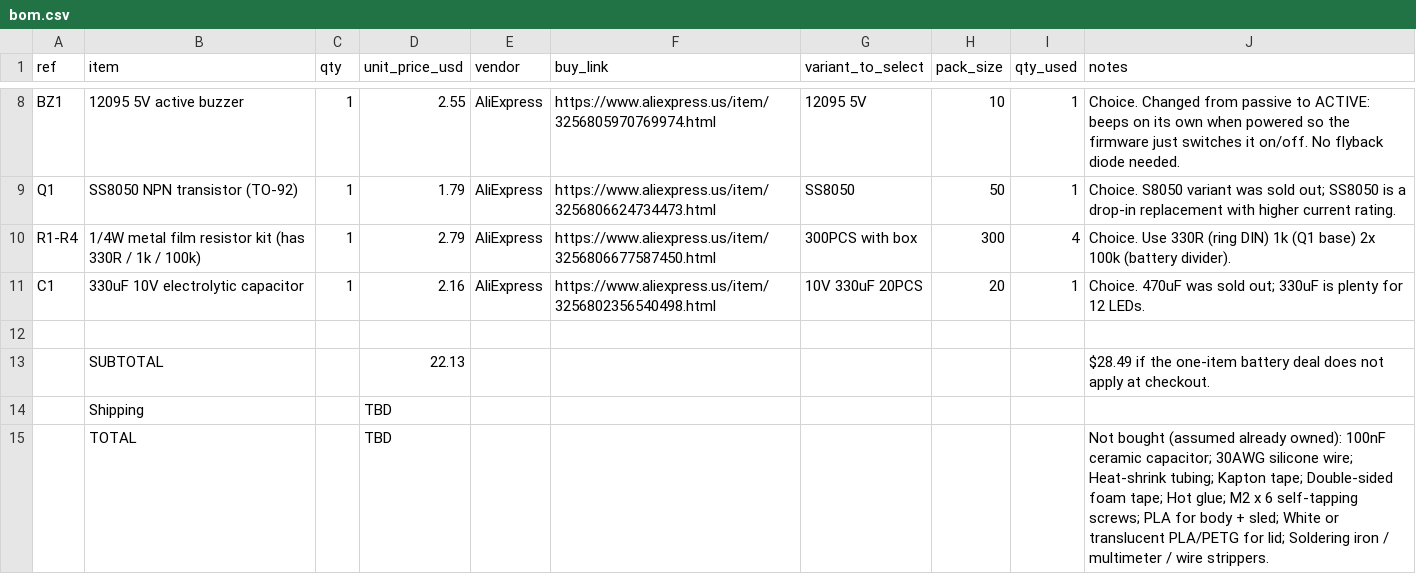
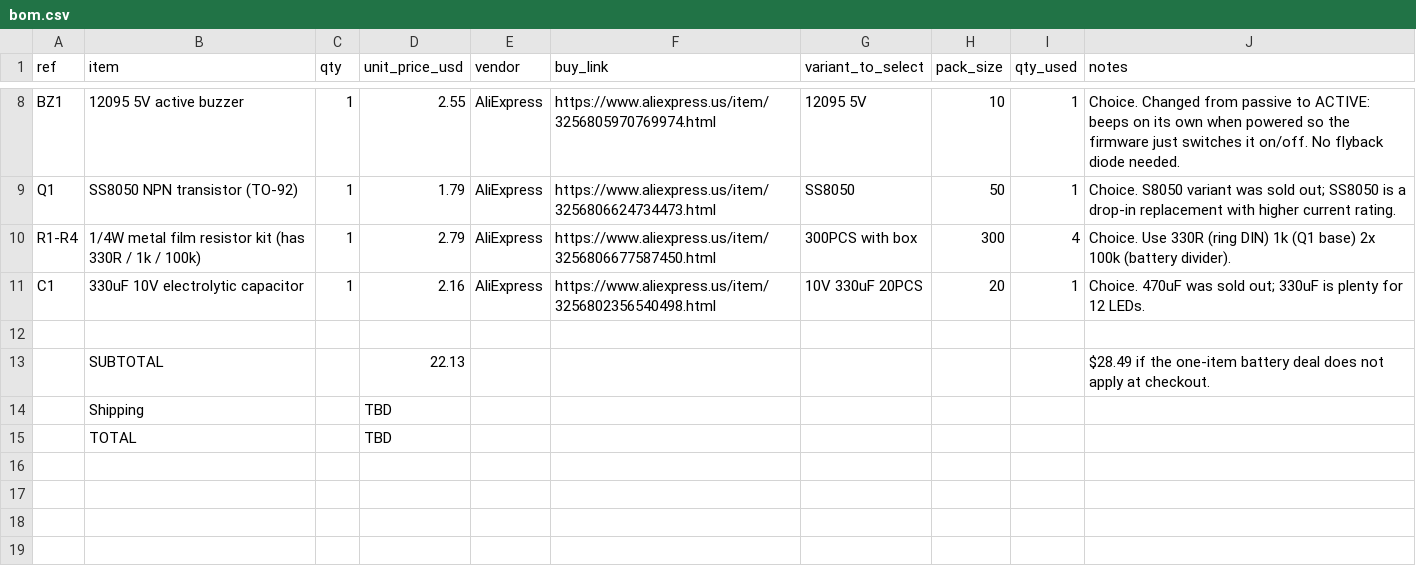
Before and after one commit to rishigovindnair-web/focus-totem, a CSV file: bom.csv, drawn as a sheet; only a part is shown, gaps mark what is left out.

```diff
--- a/bom.csv
+++ b/bom.csv
@@ -14,2 +14,2 @@ C1,330uF 10V electrolytic capacitor,1,2.16,AliExpress,https://www.aliexpress.us/
 ,Shipping,,TBD,,,,,,
-,TOTAL,,TBD,,,,,,Not bought (assumed already owned): 100nF ceramic capacitor; 30AWG silicone wire; Heat-shrink tubing; Kapton tape; Double-sided foam tape; Hot glue; M2 x 6 self-tapping screws; PLA for body + sled; White or translucent PLA/PETG for lid; Soldering iron / multimeter / wire strippers.
+,TOTAL,,TBD,,,,,,
```
Also changed, not shown: 1 other file.
